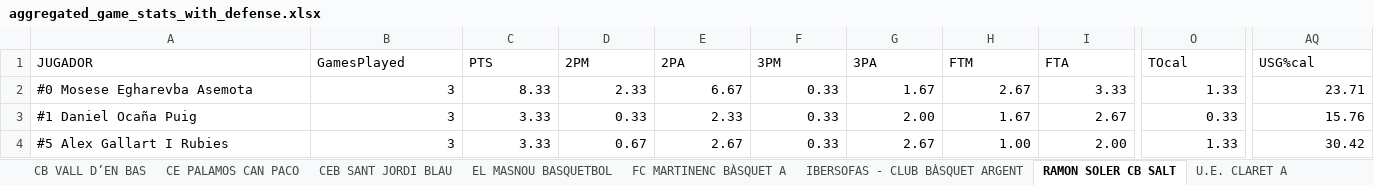
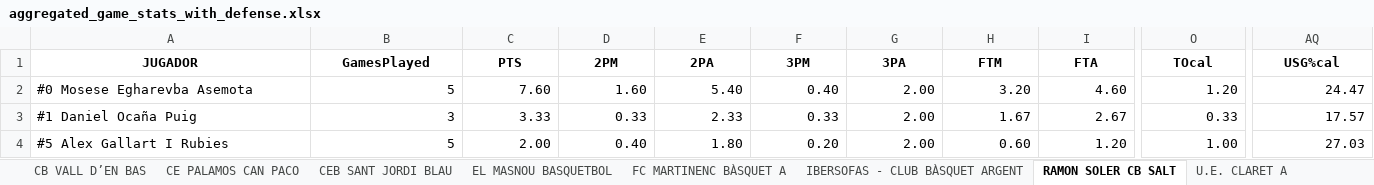
Before and after one commit to jeffreyabbot/basketball-analytics-app, an Excel workbook: data/raw/Copa_2026_2027/aggregate/aggregated_game_stats_with_defense.xlsx, sheet RAMON SOLER CB SALT, drawn as a sheet; only a part is shown, gaps mark what is left out; values as stored, in another font and other column widths than the file's, no borders; charts and pictures not drawn; the diff covers the shown part only; the diff names each change by its address in the sheet, - before the commit and + after, or states it on an @@ line.

```diff
--- a/data/raw/Copa_2026_2027/aggregate/aggregated_game_stats_with_defense.xlsx (sheet RAMON SOLER CB SALT)
+++ b/data/raw/Copa_2026_2027/aggregate/aggregated_game_stats_with_defense.xlsx (sheet RAMON SOLER CB SALT)
@@ A1:AQ1 bold: off → on, alignment: left → center @@
-B2 (GamesPlayed): 3
+B2 (GamesPlayed): 5
-C2 (PTS): 8.33
+C2 (PTS): 7.60
-D2 (2PM): 2.33
+D2 (2PM): 1.60
-E2 (2PA): 6.67
+E2 (2PA): 5.40
-F2 (3PM): 0.33
+F2 (3PM): 0.40
-G2 (3PA): 1.67
+G2 (3PA): 2.00
-H2 (FTM): 2.67
+H2 (FTM): 3.20
-I2 (FTA): 3.33
+I2 (FTA): 4.60
-O2 (TOcal): 1.33
+O2 (TOcal): 1.20
-AQ2 (USG%cal): 23.71
+AQ2 (USG%cal): 24.47
-AQ3 (USG%cal): 15.76
+AQ3 (USG%cal): 17.57
-B4 (GamesPlayed): 3
+B4 (GamesPlayed): 5
-C4 (PTS): 3.33
+C4 (PTS): 2.00
-D4 (2PM): 0.67
+D4 (2PM): 0.40
-E4 (2PA): 2.67
+E4 (2PA): 1.80
-F4 (3PM): 0.33
+F4 (3PM): 0.20
-G4 (3PA): 2.67
+G4 (3PA): 2.00
-H4 (FTM): 1.00
+H4 (FTM): 0.60
-I4 (FTA): 2.00
+I4 (FTA): 1.20
-O4 (TOcal): 1.33
+O4 (TOcal): 1.00
-AQ4 (USG%cal): 30.42
+AQ4 (USG%cal): 27.03
```
Also changed, not shown: 1 added row, 337 edited cells and cell formats elsewhere in this sheet, sheet U.E. CLARET A, sheet CB ADEPAF TXOTS, sheet Team Aggregates Offense, sheet Team Aggregates Defense, sheet CE PALAMOS CAN PACO, sheet CB CASTELLET - CASA ARIMANY, 9 more sheets, charts or pictures, 4 other files.
